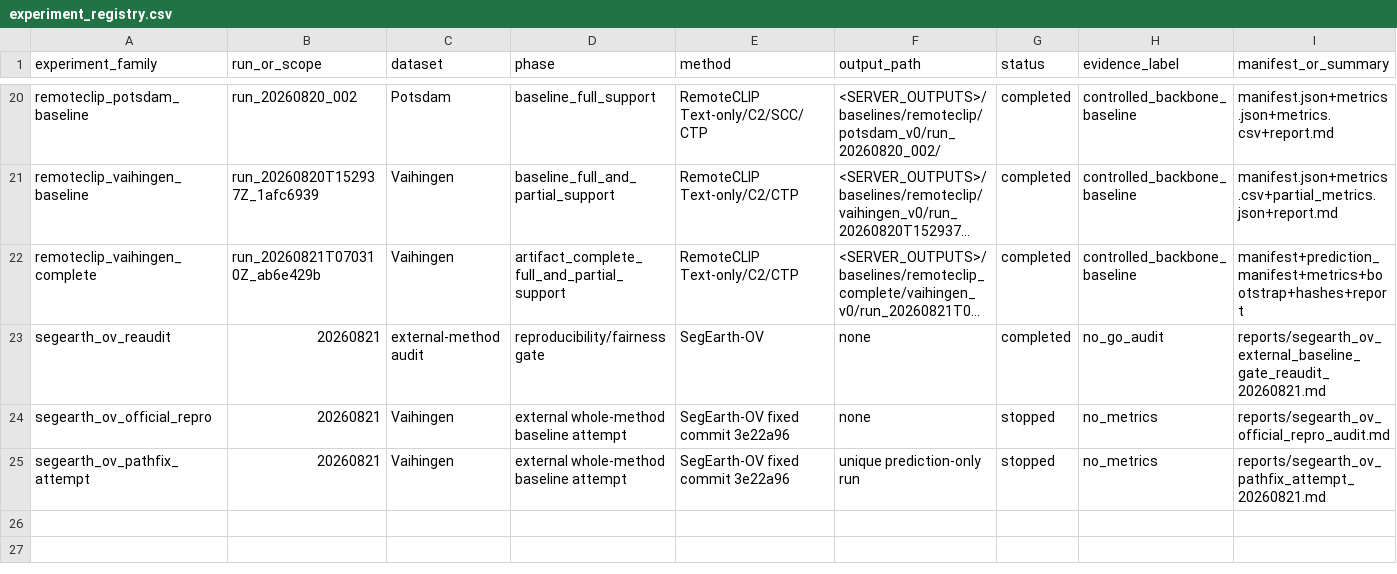
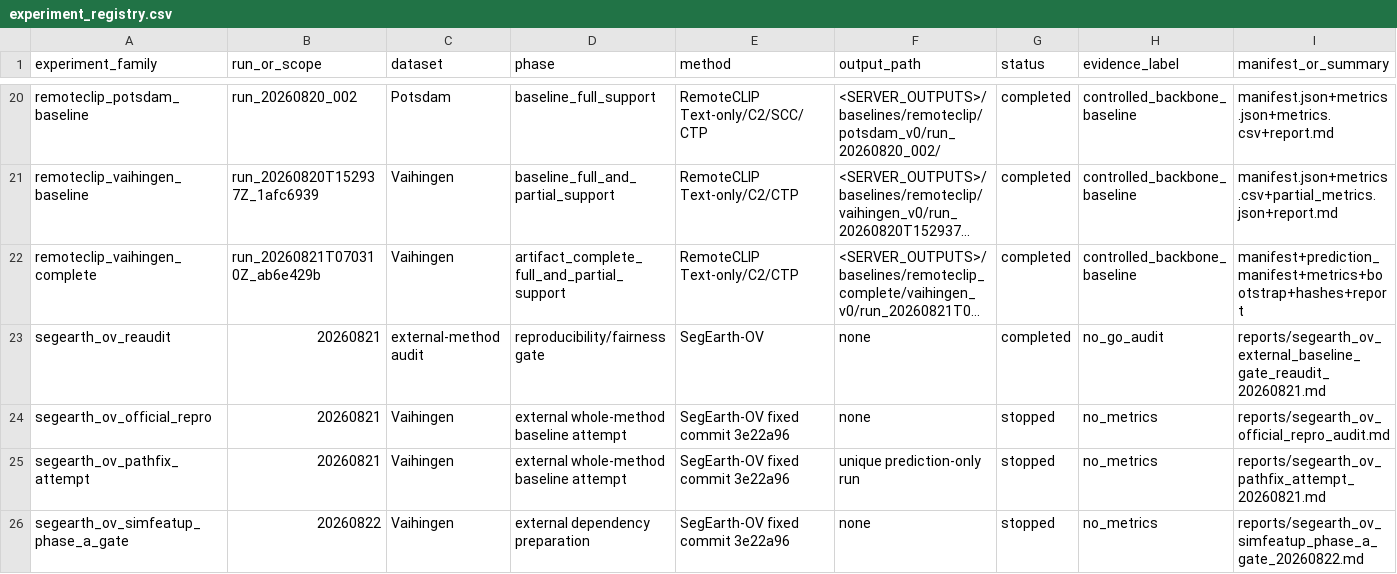
Before and after one commit to Pennycore/second_open_vocabulary, a CSV file: research_archive/experiment_registry.csv, drawn as a sheet; only a part is shown, gaps mark what is left out; long unchanged cells end in …; rows hold the shown columns only; the diff names each change by its address in the sheet, - before the commit and + after, or states it on an @@ line.

Commit message:
Archive SimFeatUp installation gate

```diff
--- a/research_archive/experiment_registry.csv
+++ b/research_archive/experiment_registry.csv
+row 26: segearth_ov_simfeatup_phase_a_gate | 20260822 | Vaihingen | external dependency preparation | SegEarth-OV fixed commit 3e22a96 | none | stopped | no_metrics | reports/segearth_ov_simfeatup_phase_a_gate_20260822.md
```
Also changed, not shown: 2 other files.
